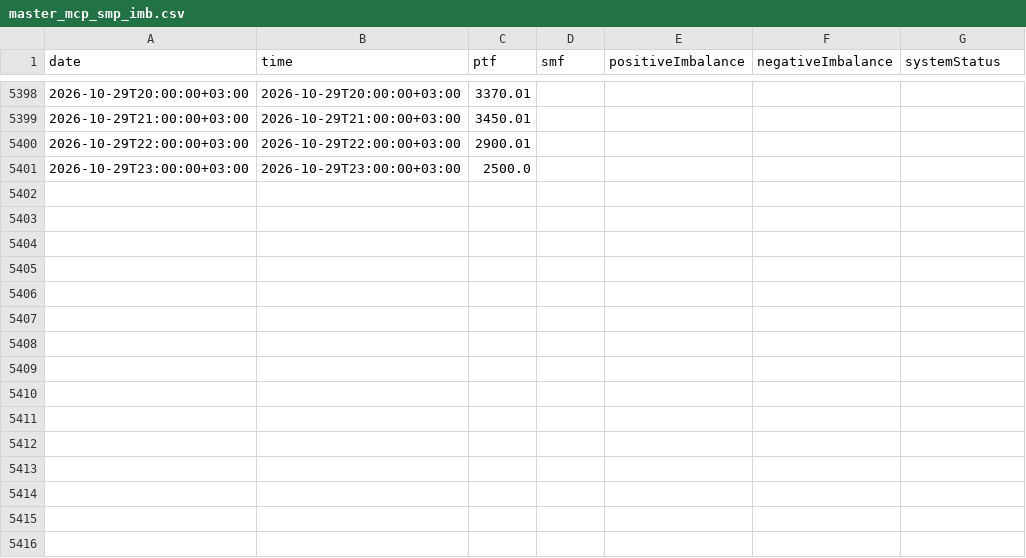
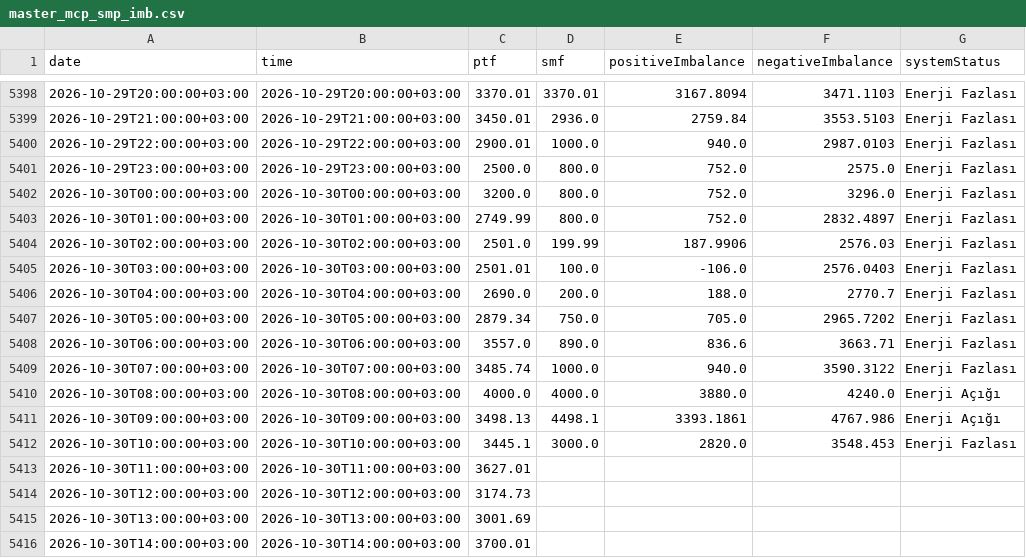
Before and after one commit to BRSTKL/turkey-power-trading, a CSV file: data/processed/master_mcp_smp_imb.csv, drawn as a sheet; only a part is shown, gaps mark what is left out; the diff covers the shown part only.

```diff
--- a/data/processed/master_mcp_smp_imb.csv
+++ b/data/processed/master_mcp_smp_imb.csv
@@ -5398,4 +5398,19 @@
-2026-10-29T20:00:00+03:00,2026-10-29T20:00:00+03:00,3370.01,,,,
-2026-10-29T21:00:00+03:00,2026-10-29T21:00:00+03:00,3450.01,,,,
-2026-10-29T22:00:00+03:00,2026-10-29T22:00:00+03:00,2900.01,,,,
-2026-10-29T23:00:00+03:00,2026-10-29T23:00:00+03:00,2500.0,,,,
+2026-10-29T20:00:00+03:00,2026-10-29T20:00:00+03:00,3370.01,3370.01,3167.8094,3471.1103,Enerji Fazlası
+2026-10-29T21:00:00+03:00,2026-10-29T21:00:00+03:00,3450.01,2936.0,2759.84,3553.5103,Enerji Fazlası
+2026-10-29T22:00:00+03:00,2026-10-29T22:00:00+03:00,2900.01,1000.0,940.0,2987.0103,Enerji Fazlası
+2026-10-29T23:00:00+03:00,2026-10-29T23:00:00+03:00,2500.0,800.0,752.0,2575.0,Enerji Fazlası
+2026-10-30T00:00:00+03:00,2026-10-30T00:00:00+03:00,3200.0,800.0,752.0,3296.0,Enerji Fazlası
+2026-10-30T01:00:00+03:00,2026-10-30T01:00:00+03:00,2749.99,800.0,752.0,2832.4897,Enerji Fazlası
+2026-10-30T02:00:00+03:00,2026-10-30T02:00:00+03:00,2501.0,199.99,187.9906,2576.03,Enerji Fazlası
+2026-10-30T03:00:00+03:00,2026-10-30T03:00:00+03:00,2501.01,100.0,-106.0,2576.0403,Enerji Fazlası
+2026-10-30T04:00:00+03:00,2026-10-30T04:00:00+03:00,2690.0,200.0,188.0,2770.7,Enerji Fazlası
+2026-10-30T05:00:00+03:00,2026-10-30T05:00:00+03:00,2879.34,750.0,705.0,2965.7202,Enerji Fazlası
+2026-10-30T06:00:00+03:00,2026-10-30T06:00:00+03:00,3557.0,890.0,836.6,3663.71,Enerji Fazlası
+2026-10-30T07:00:00+03:00,2026-10-30T07:00:00+03:00,3485.74,1000.0,940.0,3590.3122,Enerji Fazlası
+2026-10-30T08:00:00+03:00,2026-10-30T08:00:00+03:00,4000.0,4000.0,3880.0,4240.0,Enerji Açığı
+2026-10-30T09:00:00+03:00,2026-10-30T09:00:00+03:00,3498.13,4498.1,3393.1861,4767.986,Enerji Açığı
+2026-10-30T10:00:00+03:00,2026-10-30T10:00:00+03:00,3445.1,3000.0,2820.0,3548.453,Enerji Fazlası
+2026-10-30T11:00:00+03:00,2026-10-30T11:00:00+03:00,3627.01,,,,
+2026-10-30T12:00:00+03:00,2026-10-30T12:00:00+03:00,3174.73,,,,
+2026-10-30T13:00:00+03:00,2026-10-30T13:00:00+03:00,3001.69,,,,
+2026-10-30T14:00:00+03:00,2026-10-30T14:00:00+03:00,3700.01,,,,
```
Also changed, not shown: 9 added rows and 36 edited cells elsewhere in this file, data/processed/master_bpm_down.csv, data/processed/master_bpm_up.csv, 6 other files.
